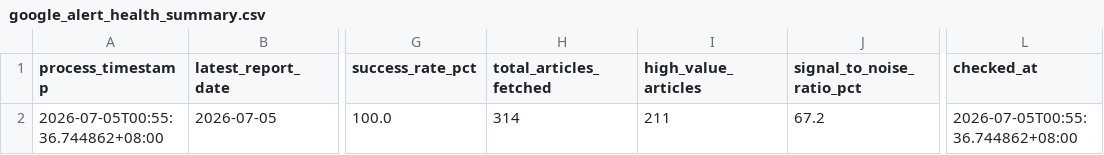
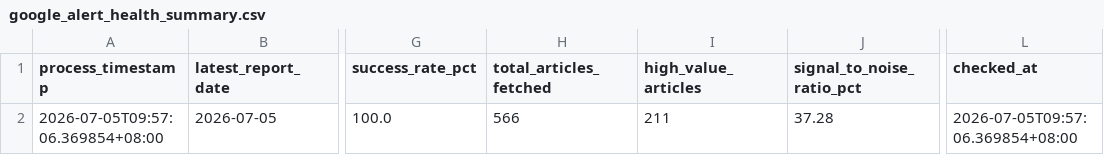
Before and after one commit to wenchiehlee-money/GoogleAlertManager, a CSV file: data/reports/google_alert_health_summary.csv, drawn as a sheet; only a part is shown, gaps mark what is left out; the diff names each change by its address in the sheet, - before the commit and + after, or states it on an @@ line.

```diff
--- a/data/reports/google_alert_health_summary.csv
+++ b/data/reports/google_alert_health_summary.csv
-A2 (process_timestamp): 2026-07-05T00:55:36.744862+08:00
+A2 (process_timestamp): 2026-07-05T09:57:06.369854+08:00
-H2 (total_articles_fetched): 314
+H2 (total_articles_fetched): 566
-J2 (signal_to_noise_ratio_pct): 67.2
+J2 (signal_to_noise_ratio_pct): 37.28
-L2 (checked_at): 2026-07-05T00:55:36.744862+08:00
+L2 (checked_at): 2026-07-05T09:57:06.369854+08:00
```
Also changed, not shown: 1 other file.
